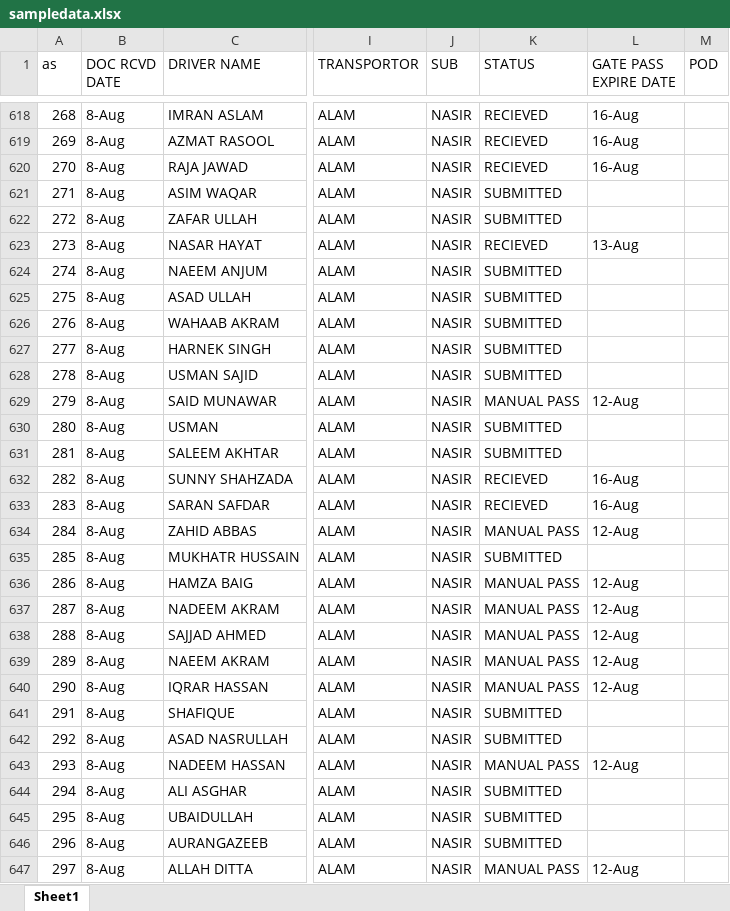
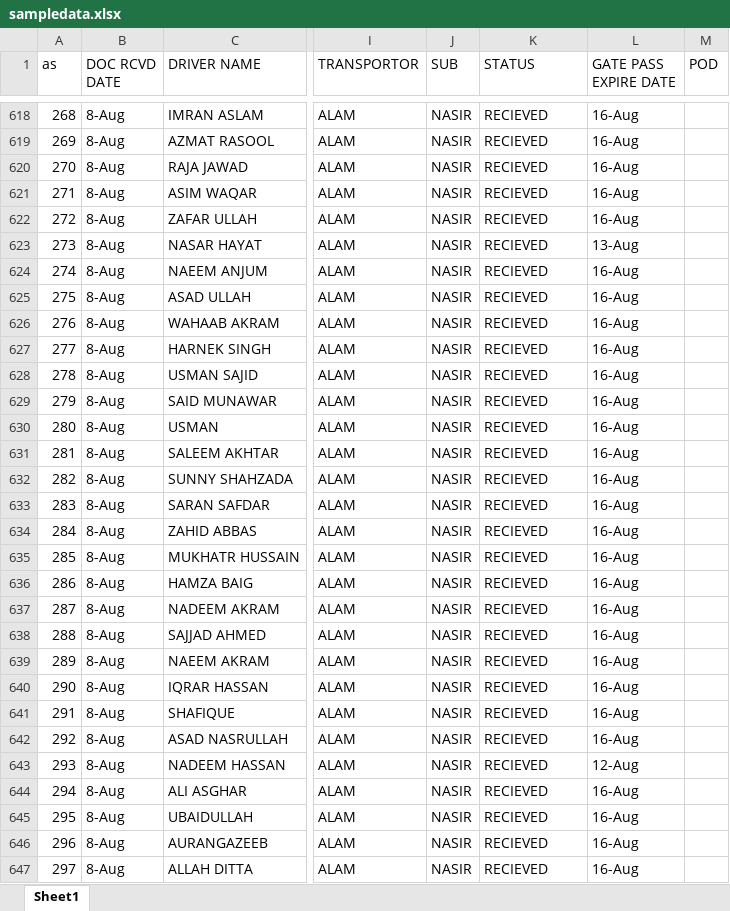
Before and after one commit to connectharundas/global-pacific-truck-search, an Excel workbook: data/sampledata.xlsx, sheet Sheet1, drawn as a sheet; only a part is shown, gaps mark what is left out; values as stored, in another font and other column widths than the file's, no cell formats; the diff covers the shown part only; the diff names each change by its address in the sheet, - before the commit and + after, or states it on an @@ line.

```diff
--- a/data/sampledata.xlsx (sheet Sheet1)
+++ b/data/sampledata.xlsx (sheet Sheet1)
-K621:K622 (STATUS): SUBMITTED
+K621:K622 (STATUS): RECIEVED
-L621:L622 (GATE PASS EXPIRE DATE): (empty)
+L621:L622 (GATE PASS EXPIRE DATE): 16-Aug
-K624:K628 (STATUS): SUBMITTED
+K624:K628 (STATUS): RECIEVED
-L624:L628 (GATE PASS EXPIRE DATE): (empty)
+L624:L628 (GATE PASS EXPIRE DATE): 16-Aug
-K629 (STATUS): MANUAL PASS
+K629 (STATUS): RECIEVED
-L629 (GATE PASS EXPIRE DATE): 12-Aug
+L629 (GATE PASS EXPIRE DATE): 16-Aug
-K630:K631 (STATUS): SUBMITTED
+K630:K631 (STATUS): RECIEVED
-L630:L631 (GATE PASS EXPIRE DATE): (empty)
+L630:L631 (GATE PASS EXPIRE DATE): 16-Aug
-K634 (STATUS): MANUAL PASS
+K634 (STATUS): RECIEVED
-L634 (GATE PASS EXPIRE DATE): 12-Aug
+L634 (GATE PASS EXPIRE DATE): 16-Aug
-K635 (STATUS): SUBMITTED
+K635 (STATUS): RECIEVED
-L635 (GATE PASS EXPIRE DATE): (empty)
+L635 (GATE PASS EXPIRE DATE): 16-Aug
-K636:K640 (STATUS): MANUAL PASS
+K636:K640 (STATUS): RECIEVED
-L636:L640 (GATE PASS EXPIRE DATE): 12-Aug
+L636:L640 (GATE PASS EXPIRE DATE): 16-Aug
-K641:K642 (STATUS): SUBMITTED
+K641:K642 (STATUS): RECIEVED
-L641:L642 (GATE PASS EXPIRE DATE): (empty)
+L641:L642 (GATE PASS EXPIRE DATE): 16-Aug
-K643 (STATUS): MANUAL PASS
+K643 (STATUS): RECIEVED
-K644:K646 (STATUS): SUBMITTED
+K644:K646 (STATUS): RECIEVED
-L644:L646 (GATE PASS EXPIRE DATE): (empty)
+L644:L646 (GATE PASS EXPIRE DATE): 16-Aug
-K647 (STATUS): MANUAL PASS
+K647 (STATUS): RECIEVED
-L647 (GATE PASS EXPIRE DATE): 12-Aug
+L647 (GATE PASS EXPIRE DATE): 16-Aug
```
Also changed, not shown: 11 added rows and 197 edited cells elsewhere in this sheet, cell formats.
